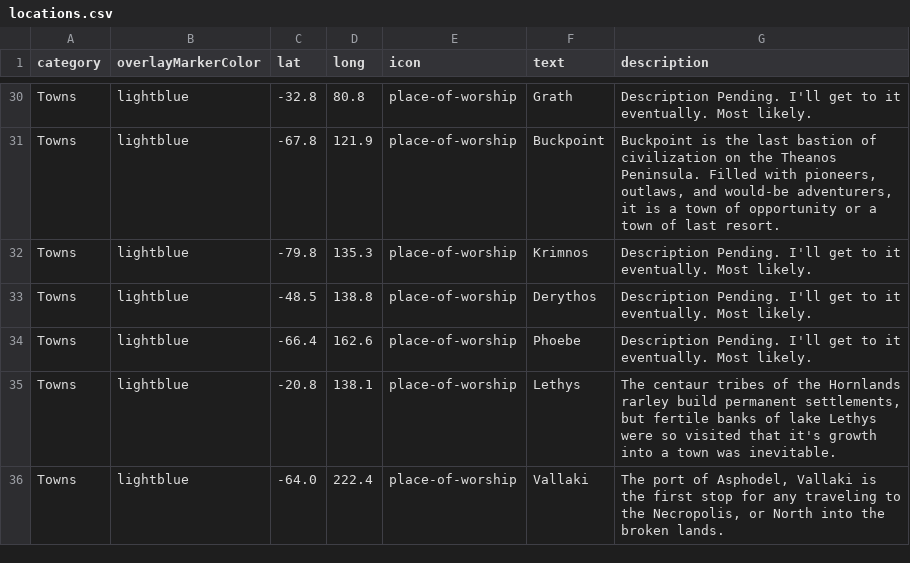
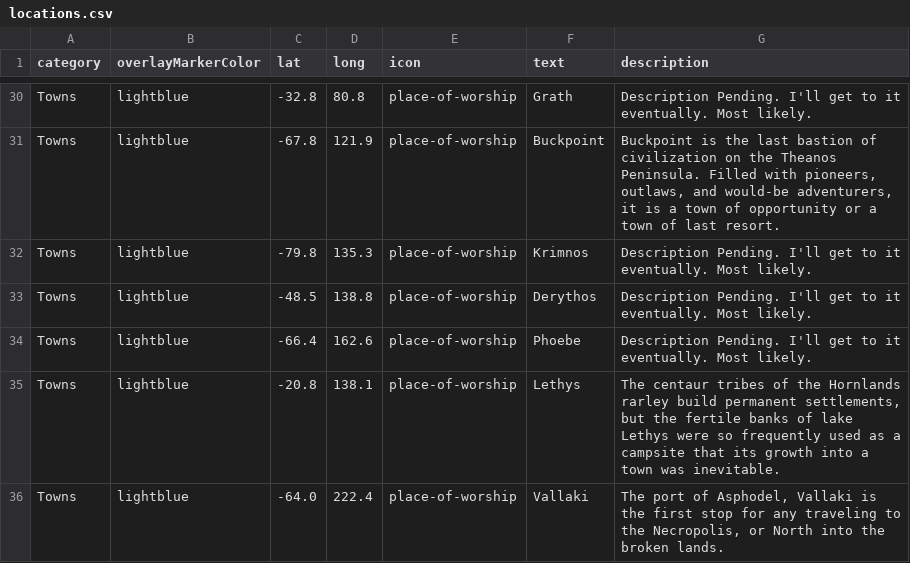
Before and after one commit to KoleMyers/Aristeia-Map, a CSV file: locations.csv, drawn as a sheet; only a part is shown, gaps mark what is left out.

Commit message:
Update locations.csv

```diff
--- a/locations.csv
+++ b/locations.csv
@@ -34,3 +34,3 @@ Towns,lightblue,-48.5, 138.8,place-of-worship,Derythos,"Description Pending. I'l
 Towns,lightblue,-66.4, 162.6,place-of-worship,Phoebe,"Description Pending. I'll get to it eventually. Most likely."
-Towns,lightblue,-20.8, 138.1,place-of-worship,Lethys,"The centaur tribes of the Hornlands rarley build permanent settlements, but fertile banks of lake Lethys were so visited that it's growth into a town was inevitable."
+Towns,lightblue,-20.8, 138.1,place-of-worship,Lethys,"The centaur tribes of the Hornlands rarley build permanent settlements, but the fertile banks of lake Lethys were so frequently used as a campsite that its growth into a town was inevitable."
 Towns,lightblue,-64.0, 222.4,place-of-worship,Vallaki,"The port of Asphodel, Vallaki is the first stop for any traveling to the Necropolis, or North into the broken lands."
```
